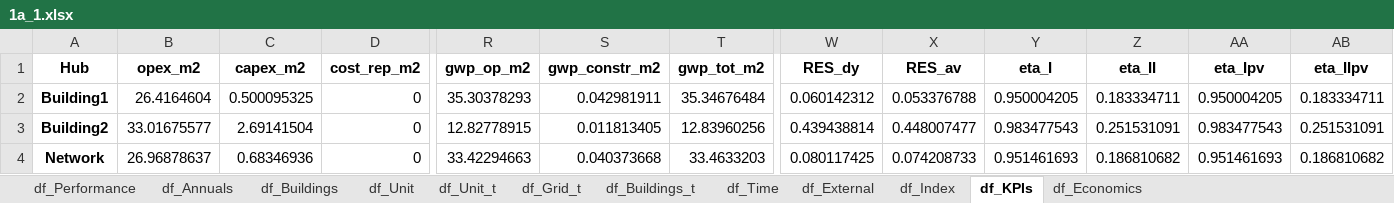
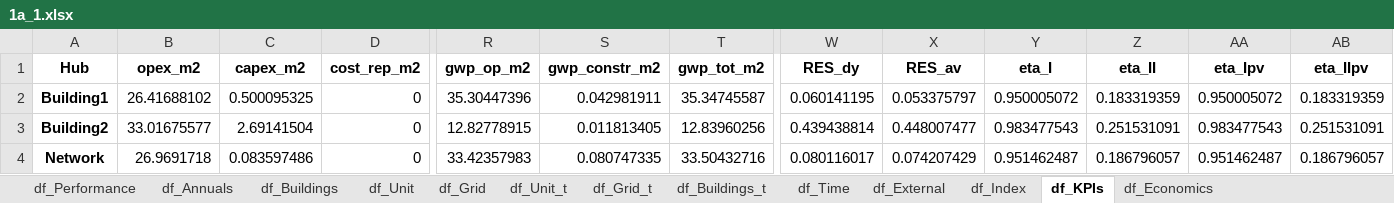
Before and after one commit to IPESE/REHO, an Excel workbook: results/1a_1.xlsx, sheet df_KPIs, drawn as a sheet; only a part is shown, gaps mark what is left out; values as stored, in another font and other column widths than the file's, no borders; the diff names each change by its address in the sheet, - before the commit and + after, or states it on an @@ line.

```diff
--- a/results/1a_1.xlsx (sheet df_KPIs)
+++ b/results/1a_1.xlsx (sheet df_KPIs)
+sheet tab: df_Grid
-B2 (opex_m2): 26.4164604
+B2 (opex_m2): 26.41688102
-R2 (gwp_op_m2): 35.30378293
+R2 (gwp_op_m2): 35.30447396
-T2 (gwp_tot_m2): 35.34676484
+T2 (gwp_tot_m2): 35.34745587
-W2 (RES_dy): 0.060142312
+W2 (RES_dy): 0.060141195
-X2 (RES_av): 0.053376788
+X2 (RES_av): 0.053375797
-Y2 (eta_I): 0.950004205
+Y2 (eta_I): 0.950005072
-Z2 (eta_II): 0.183334711
+Z2 (eta_II): 0.183319359
-AA2 (eta_Ipv): 0.950004205
+AA2 (eta_Ipv): 0.950005072
-AB2 (eta_IIpv): 0.183334711
+AB2 (eta_IIpv): 0.183319359
-B4 (opex_m2): 26.96878637
+B4 (opex_m2): 26.9691718
-C4 (capex_m2): 0.68346936
+C4 (capex_m2): 0.083597486
-R4 (gwp_op_m2): 33.42294663
+R4 (gwp_op_m2): 33.42357983
-S4 (gwp_constr_m2): 0.040373668
+S4 (gwp_constr_m2): 0.080747335
-T4 (gwp_tot_m2): 33.4633203
+T4 (gwp_tot_m2): 33.50432716
-W4 (RES_dy): 0.080117425
+W4 (RES_dy): 0.080116017
-X4 (RES_av): 0.074208733
+X4 (RES_av): 0.074207429
-Y4 (eta_I): 0.951461693
+Y4 (eta_I): 0.951462487
-Z4 (eta_II): 0.186810682
+Z4 (eta_II): 0.186796057
-AA4 (eta_Ipv): 0.951461693
+AA4 (eta_Ipv): 0.951462487
-AB4 (eta_IIpv): 0.186810682
+AB4 (eta_IIpv): 0.186796057
```
Also changed, not shown: sheet df_Grid_t, sheet df_Unit_t, sheet df_Buildings_t, sheet df_Performance, sheet df_Annuals, sheet df_Economics, results/1a_11.xlsx, results/1a_totex.xlsx, 4 other files.
